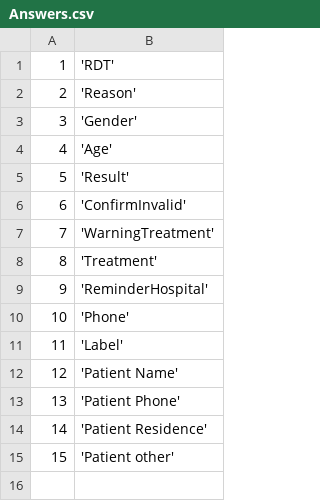
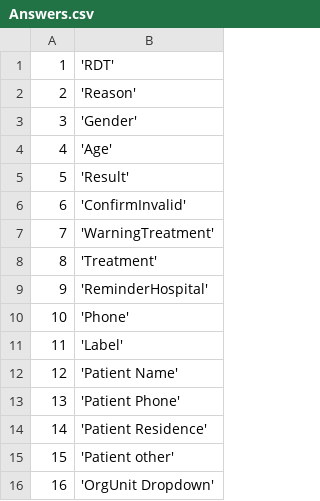
Before and after one commit to EyeSeeTea/pictureapp, a CSV file: app/src/myanmar/assets/Answers.csv, drawn as a sheet.

```diff
--- a/app/src/myanmar/assets/Answers.csv
+++ b/app/src/myanmar/assets/Answers.csv
@@ -15 +15,2 @@
 15;'Patient other'
+16;'OrgUnit Dropdown'
```
Also changed, not shown: app/src/myanmar/assets/Options.csv, app/src/myanmar/assets/QuestionOptions.csv, 5 other files.
